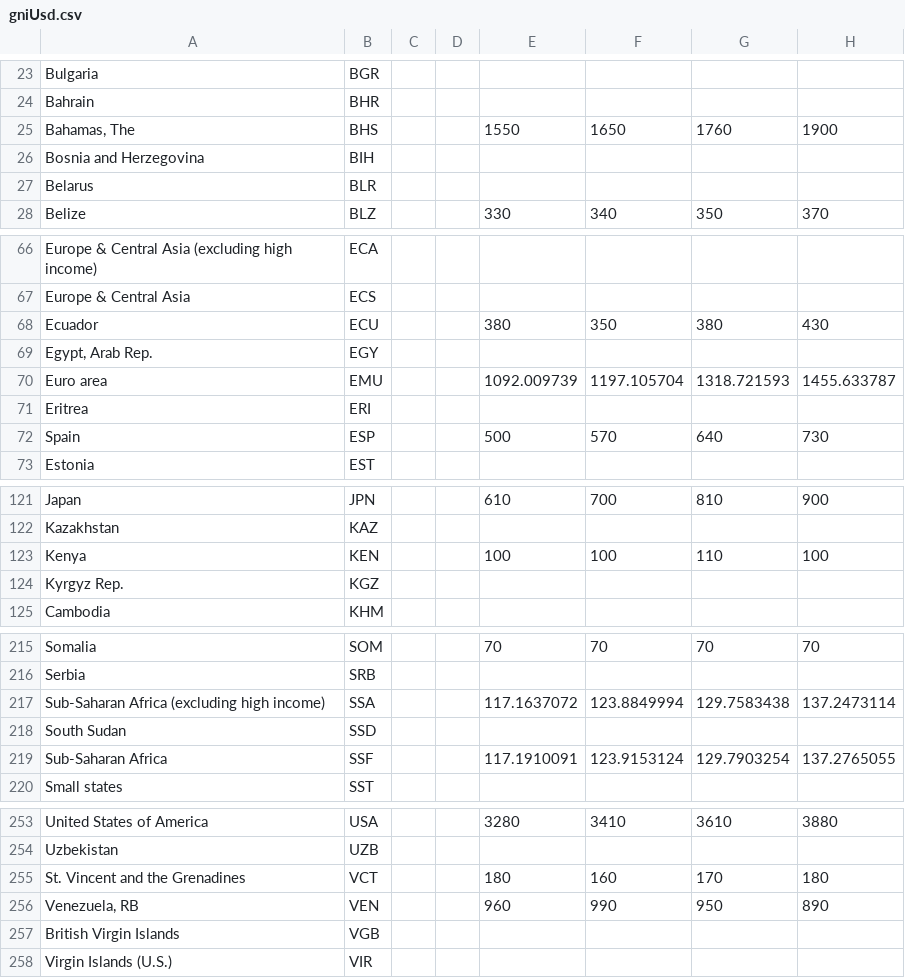
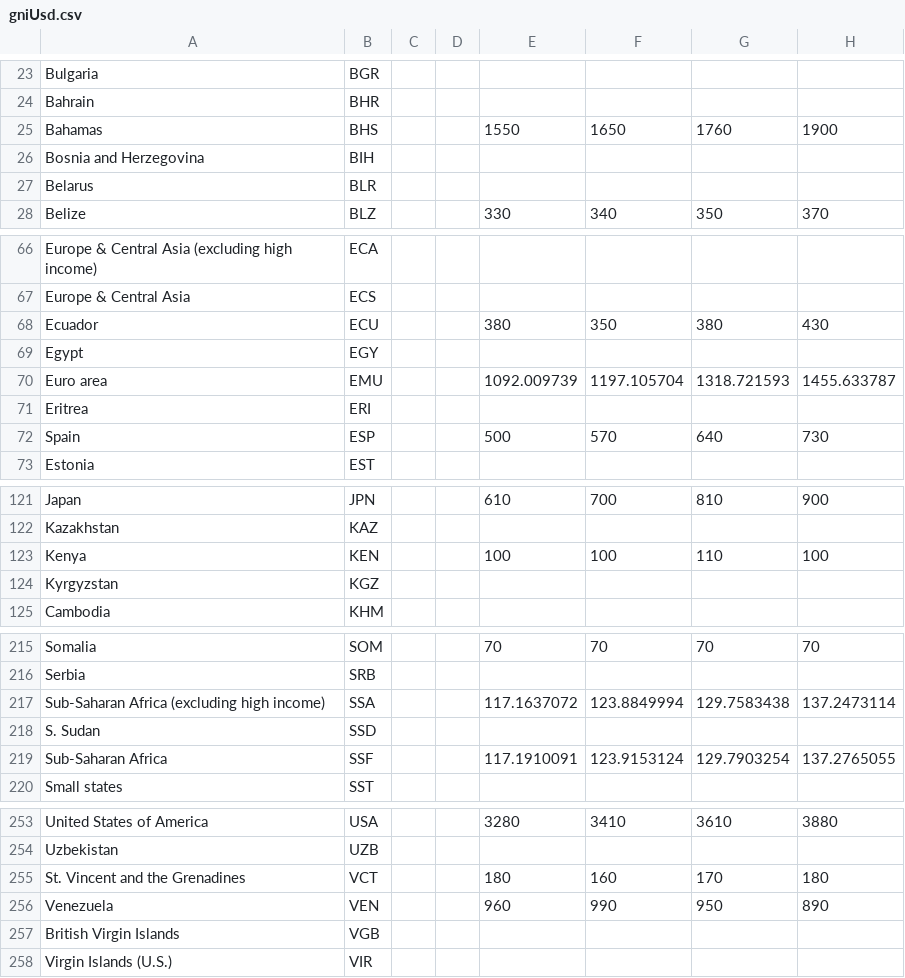
Before and after one commit to jfan0010/DataVizGNI, a CSV file: data/gniUsd.csv, drawn as a sheet; only a part is shown, gaps mark what is left out; the diff names each change by its address in the sheet, - before the commit and + after, or states it on an @@ line.

```diff
--- a/data/gniUsd.csv
+++ b/data/gniUsd.csv
-A25: Bahamas, The
+A25: Bahamas
-A69: Egypt, Arab Rep.
+A69: Egypt
-A124: Kyrgyz Rep.
+A124: Kyrgyzstan
-A218: South Sudan
+A218: S. Sudan
-A256: Venezuela, RB
+A256: Venezuela
```
Also changed, not shown: 1 other file.
